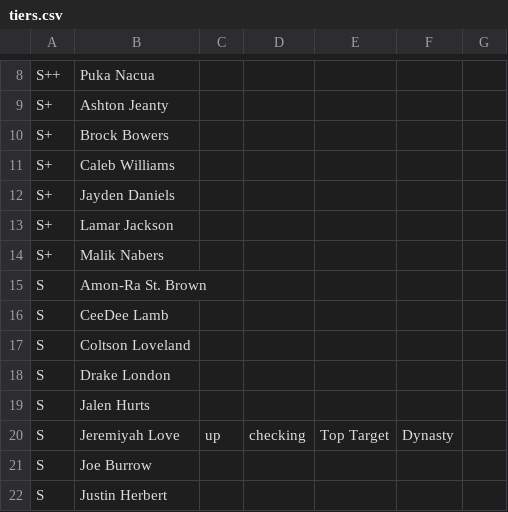
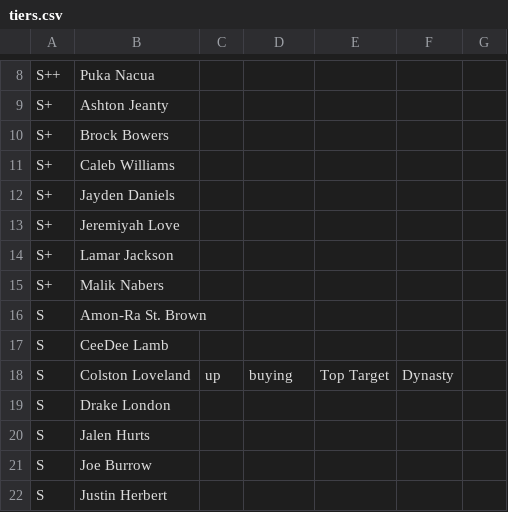
Before and after one commit to ElNostraThomas/FPTS-Trade_Database, a CSV file: data/source/tiers/tiers.csv, drawn as a sheet; only a part is shown, gaps mark what is left out.

Commit message:
admin: tier edits via web UI (2 player overrides)

```diff
--- a/data/source/tiers/tiers.csv
+++ b/data/source/tiers/tiers.csv
@@ -12,2 +12,3 @@ S+,Caleb Williams,,,,,
 S+,Jayden Daniels,,,,,
+S+,Jeremiyah Love,,,,,
 S+,Lamar Jackson,,,,,
@@ -16,6 +17,5 @@ S,Amon-Ra St. Brown,,,,,
 S,CeeDee Lamb,,,,,
-S,Coltson Loveland,,,,,
+S,Colston Loveland,up,buying,Top Target,Dynasty,
 S,Drake London,,,,,
 S,Jalen Hurts,,,,,
-S,Jeremiyah Love,up,checking,Top Target,Dynasty,
 S,Joe Burrow,,,,,
```
